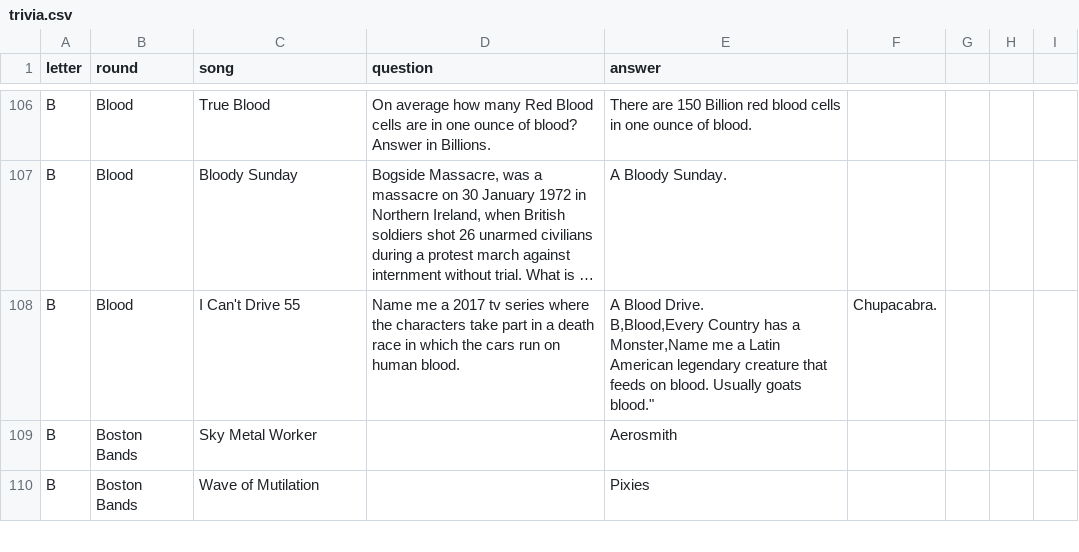
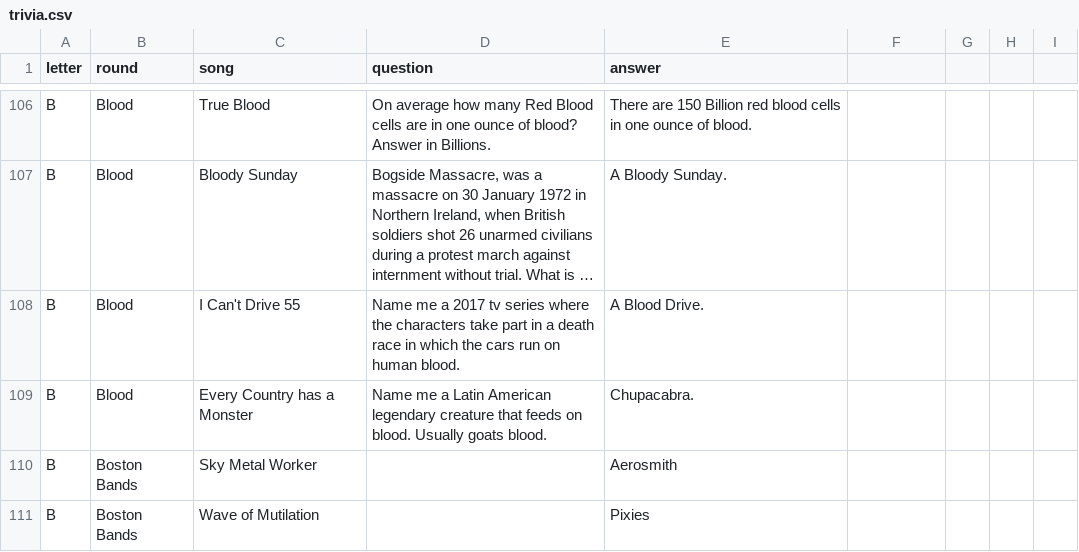
Before and after one commit to BOUCKY/Trivia_FAQtory, a CSV file: server/trivia.csv, drawn as a sheet; only a part is shown, gaps mark what is left out; long unchanged cells end in …; ↵ is a line break in a cell; the diff names each change by its address in the sheet, - before the commit and + after, or states it on an @@ line.

Commit message:
Fix Typo

```diff
--- a/server/trivia.csv
+++ b/server/trivia.csv
-E108 (answer): …Blood Drive. ↵ B,Blood,Every Country has a Monster,Name me a Latin American legendary creature that feeds on blood. Usually goats blood."
+E108 (answer): …Blood Drive.
-F108: Chupacabra.
+F108: (empty)
+row 109: B | Blood | Every Country has a Monster | Name me a Latin American legendary creature that feeds on blood. Usually goats blood. | Chupacabra.
```
